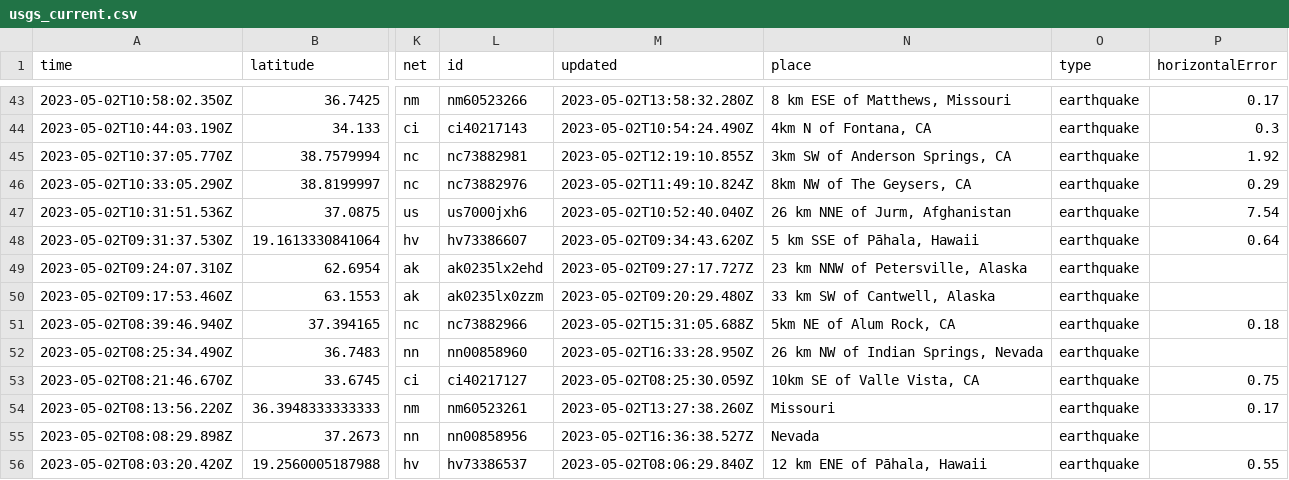
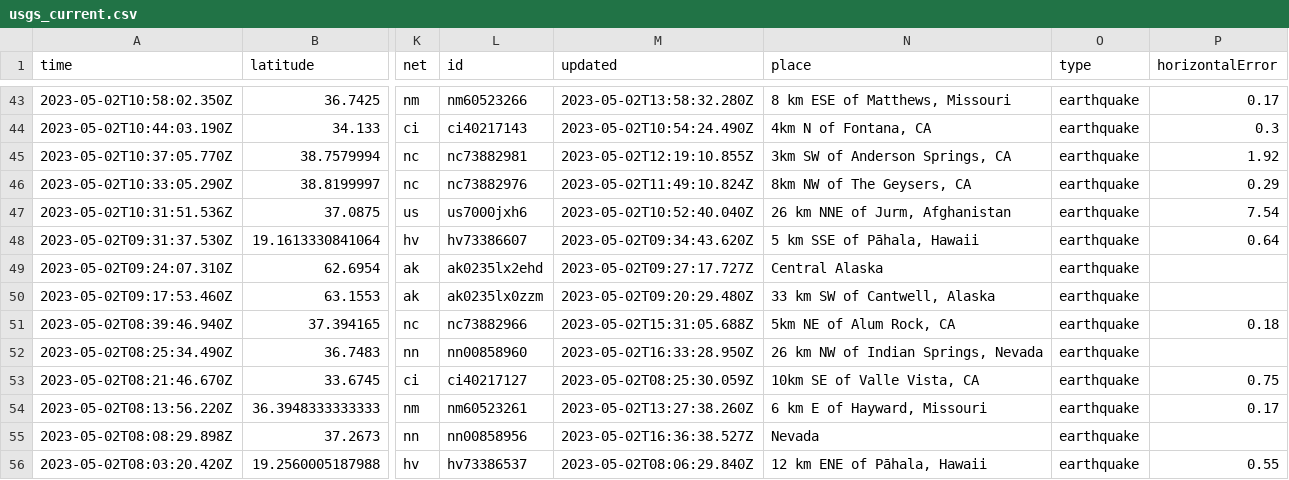
Before and after one commit to jemory/nicar22-github-actions-test, a CSV file: usgs_current.csv, drawn as a sheet; only a part is shown, gaps mark what is left out; the diff covers the shown part only; the diff names each change by its address in the sheet, - before the commit and + after, or states it on an @@ line.

```diff
--- a/usgs_current.csv
+++ b/usgs_current.csv
-N49 (place): 23 km NNW of Petersville, Alaska
+N49 (place): Central Alaska
-N54 (place): Missouri
+N54 (place): 6 km E of Hayward, Missouri
```
Also changed, not shown: 3 removed rows and 28 edited cells elsewhere in this file.
